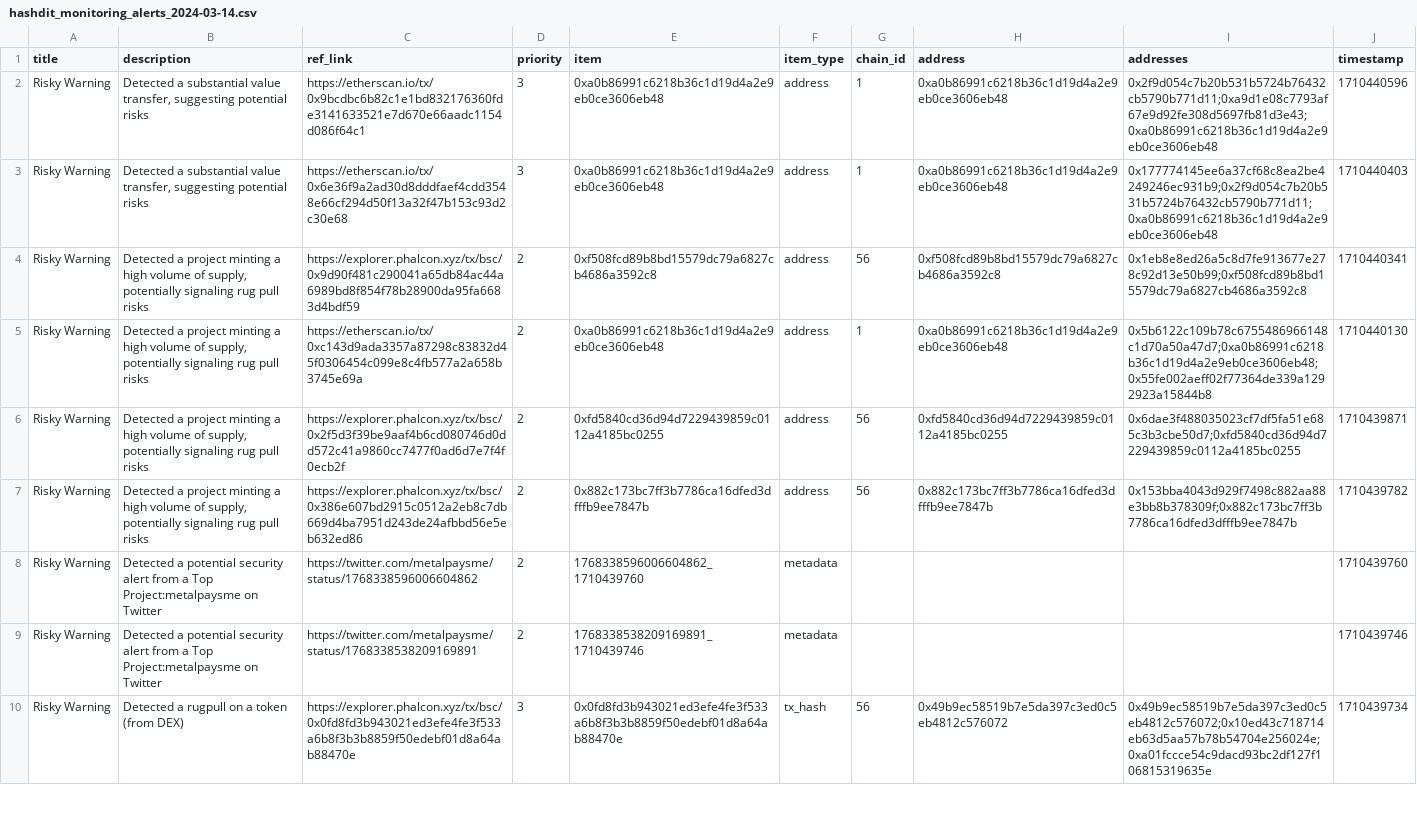
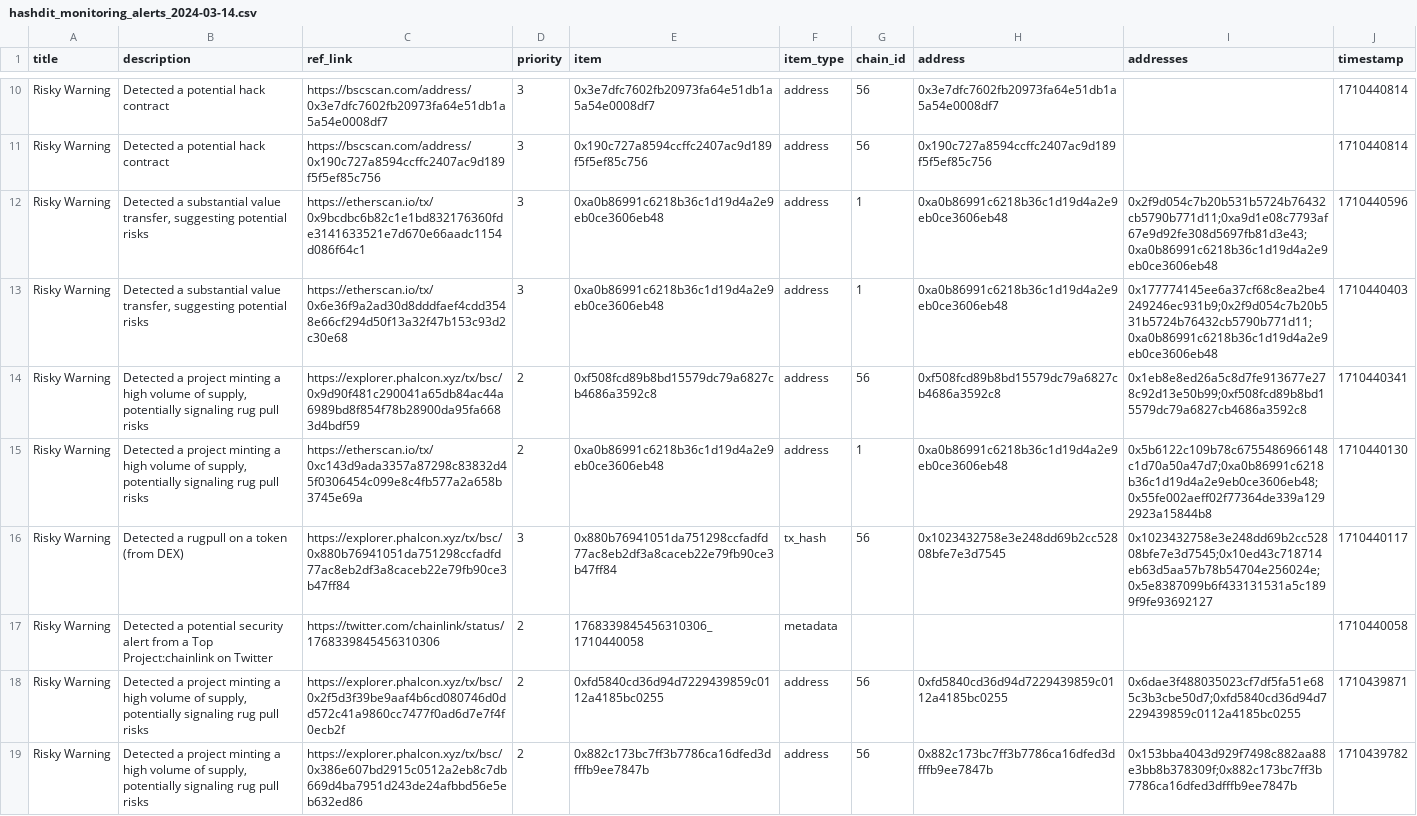
Before and after one commit to hashdit/hashdit, a CSV file: gitbook_source_code/data/hashdit_monitoring_alerts/hashdit_monitoring_alerts_2024-03-14.csv, drawn as a sheet; only a part is shown, gaps mark what is left out; the shorter side is filled out with more unchanged rows; the diff covers the shown part only; the diff names each change by its address in the sheet, - before the commit and + after, or states it on an @@ line.

Commit message:
hashdit_monitoring_alerts_2024-03-14.csv update

```diff
--- a/gitbook_source_code/data/hashdit_monitoring_alerts/hashdit_monitoring_alerts_2024-03-14.csv
+++ b/gitbook_source_code/data/hashdit_monitoring_alerts/hashdit_monitoring_alerts_2024-03-14.csv
+row 10: Risky Warning | Detected a potential hack contract | https://bscscan.com/address/0x3e7dfc7602fb20973fa64e51db1a5a54e0008df7 | 3 | 0x3e7dfc7602fb20973fa64e51db1a5a54e0008df7 | address | 56 | 0x3e7dfc7602fb20973fa64e51db1a5a54e0008df7 |  | 1710440814
+row 11: Risky Warning | Detected a potential hack contract | https://bscscan.com/address/0x190c727a8594ccffc2407ac9d189f5f5ef85c756 | 3 | 0x190c727a8594ccffc2407ac9d189f5f5ef85c756 | address | 56 | 0x190c727a8594ccffc2407ac9d189f5f5ef85c756 |  | 1710440814
+row 16: Risky Warning | Detected a rugpull on a token (from DEX) | https://explorer.phalcon.xyz/tx/bsc/0x880b76941051da751298ccfadfd77ac8eb2df3a8caceb22e79fb90ce3b47ff84 | 3 | 0x880b76941051da751298ccfadfd77ac8eb2df3a8caceb22e79fb90ce3b47ff84 | tx_hash | 56 | 0x1023432758e3e248dd69b2cc52808bfe7e3d7545 | 0x1023432758e3e248dd69b2cc52808bfe7e3d7545;0x10ed43c718714eb63d5aa57b78b54704e256024e;0x5e8387099b6f433131531a5c1899f9fe93692127 | 1710440117
+row 17: Risky Warning | Detected a potential security alert from a Top Project:chainlink on Twitter | https://twitter.com/chainlink/status/1768339845456310306 | 2 | 1768339845456310306_1710440058 | metadata |  |  |  | 1710440058
```
Also changed, not shown: 8 added rows elsewhere in this file.
